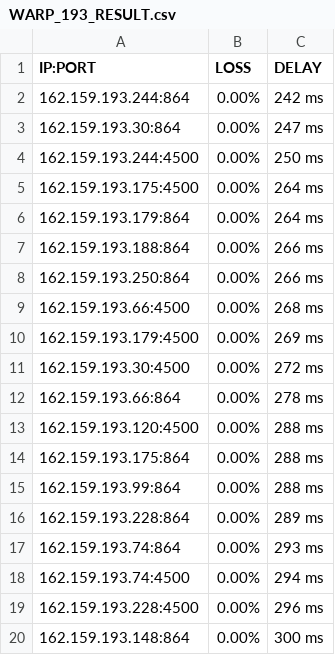
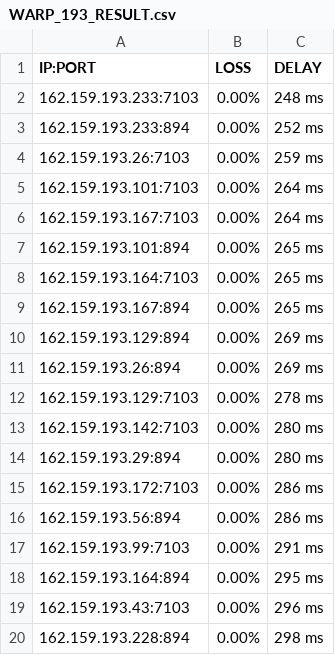
Before and after one commit to blesdmm/WARP2sub, a CSV file: WARP_193_RESULT.csv, drawn as a sheet; only a part is shown; the diff covers the shown part only.

```diff
--- a/WARP_193_RESULT.csv
+++ b/WARP_193_RESULT.csv
@@ -1,20 +1,20 @@
 IP:PORT, LOSS, DELAY
-162.159.193.244:864,0.00%,242 ms
-162.159.193.30:864,0.00%,247 ms
-162.159.193.244:4500,0.00%,250 ms
-162.159.193.175:4500,0.00%,264 ms
-162.159.193.179:864,0.00%,264 ms
-162.159.193.188:864,0.00%,266 ms
-162.159.193.250:864,0.00%,266 ms
-162.159.193.66:4500,0.00%,268 ms
-162.159.193.179:4500,0.00%,269 ms
-162.159.193.30:4500,0.00%,272 ms
-162.159.193.66:864,0.00%,278 ms
-162.159.193.120:4500,0.00%,288 ms
-162.159.193.175:864,0.00%,288 ms
-162.159.193.99:864,0.00%,288 ms
-162.159.193.228:864,0.00%,289 ms
-162.159.193.74:864,0.00%,293 ms
-162.159.193.74:4500,0.00%,294 ms
-162.159.193.228:4500,0.00%,296 ms
-162.159.193.148:864,0.00%,300 ms
+162.159.193.233:7103,0.00%,248 ms
+162.159.193.233:894,0.00%,252 ms
+162.159.193.26:7103,0.00%,259 ms
+162.159.193.101:7103,0.00%,264 ms
+162.159.193.167:7103,0.00%,264 ms
+162.159.193.101:894,0.00%,265 ms
+162.159.193.164:7103,0.00%,265 ms
+162.159.193.167:894,0.00%,265 ms
+162.159.193.129:894,0.00%,269 ms
+162.159.193.26:894,0.00%,269 ms
+162.159.193.129:7103,0.00%,278 ms
+162.159.193.142:7103,0.00%,280 ms
+162.159.193.29:894,0.00%,280 ms
+162.159.193.172:7103,0.00%,286 ms
+162.159.193.56:894,0.00%,286 ms
+162.159.193.99:7103,0.00%,291 ms
+162.159.193.164:894,0.00%,295 ms
+162.159.193.43:7103,0.00%,296 ms
+162.159.193.228:894,0.00%,298 ms
```
Also changed, not shown: 2 added rows, 1 removed row and 17 edited cells elsewhere in this file, WARP_BEST_RESULT.csv, WARP_DIFF_RESULT.csv, 3 other files.
